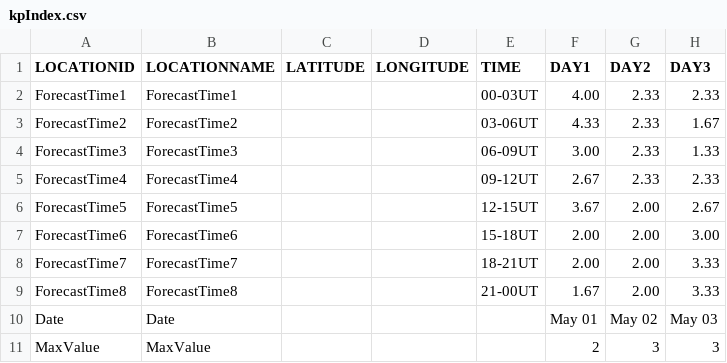
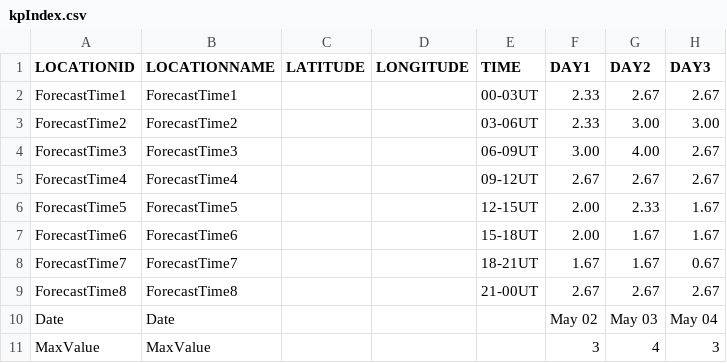
Before and after one commit to theweatherman561/cpcTeleconnectionNavCSV, a CSV file: kpIndex.csv, drawn as a sheet.

Commit message:
updated files

```diff
--- a/kpIndex.csv
+++ b/kpIndex.csv
@@ -1,11 +1,11 @@
 LOCATIONID,LOCATIONNAME,LATITUDE,LONGITUDE,TIME,DAY1,DAY2,DAY3
-ForecastTime1,ForecastTime1,,,00-03UT,4.00,2.33,2.33
-ForecastTime2,ForecastTime2,,,03-06UT,4.33,2.33,1.67
-ForecastTime3,ForecastTime3,,,06-09UT,3.00,2.33,1.33
-ForecastTime4,ForecastTime4,,,09-12UT,2.67,2.33,2.33
-ForecastTime5,ForecastTime5,,,12-15UT,3.67,2.00,2.67
-ForecastTime6,ForecastTime6,,,15-18UT,2.00,2.00,3.00
-ForecastTime7,ForecastTime7,,,18-21UT,2.00,2.00,3.33
-ForecastTime8,ForecastTime8,,,21-00UT,1.67,2.00,3.33
-Date,Date,,,,May 01,May 02,May 03
-MaxValue,MaxValue,,,,2,3,3
+ForecastTime1,ForecastTime1,,,00-03UT,2.33,2.67,2.67
+ForecastTime2,ForecastTime2,,,03-06UT,2.33,3.00,3.00
+ForecastTime3,ForecastTime3,,,06-09UT,3.00,4.00,2.67
+ForecastTime4,ForecastTime4,,,09-12UT,2.67,2.67,2.67
+ForecastTime5,ForecastTime5,,,12-15UT,2.00,2.33,1.67
+ForecastTime6,ForecastTime6,,,15-18UT,2.00,1.67,1.67
+ForecastTime7,ForecastTime7,,,18-21UT,1.67,1.67,0.67
+ForecastTime8,ForecastTime8,,,21-00UT,2.67,2.67,2.67
+Date,Date,,,,May 02,May 03,May 04
+MaxValue,MaxValue,,,,3,4,3
```
